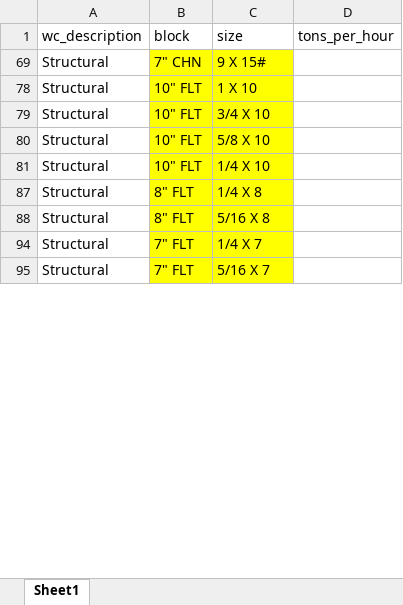
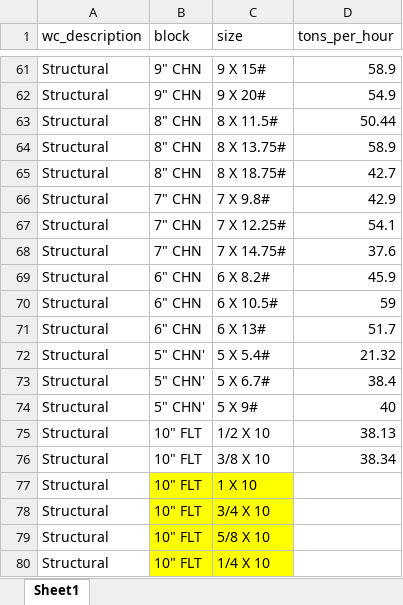
Before and after one commit to jvac06/pft, an Excel workbook: datasets/WHIsize_block_tph.xlsx, sheet Sheet1, drawn as a sheet; only a part is shown, gaps mark what is left out; the shorter side is filled out with more unchanged rows; values as stored, in another font and other column widths than the file's, no borders; conditional formats not drawn; addresses are those after the commit; the diff covers the shown part only; the diff names each change by its address in the sheet, - before the commit and + after, or states it on an @@ line.

```diff
--- a/datasets/WHIsize_block_tph.xlsx (sheet Sheet1)
+++ b/datasets/WHIsize_block_tph.xlsx (sheet Sheet1)
-B61 (block): 7" CHN
+B61 (block): 9" CHN
-B61:C61 fill: #FFFF00
+B61:C61 fill: none
-D61 (tons_per_hour): (empty)
+D61 (tons_per_hour): 58.9
@@ row 62 unhidden: Structural | 9" CHN | 9 X 20# | 54.9 @@
@@ row 63 unhidden: Structural | 8" CHN | 8 X 11.5# | 50.44 @@
@@ row 64 unhidden: Structural | 8" CHN | 8 X 13.75# | 58.9 @@
@@ row 65 unhidden: Structural | 8" CHN | 8 X 18.75# | 42.7 @@
@@ row 66 unhidden: Structural | 7" CHN | 7 X 9.8# | 42.9 @@
@@ row 67 unhidden: Structural | 7" CHN | 7 X 12.25# | 54.1 @@
@@ row 68 unhidden: Structural | 7" CHN | 7 X 14.75# | 37.6 @@
@@ row 69 unhidden: Structural | 6" CHN | 6 X 8.2# | 45.9 @@
@@ row 70 unhidden: Structural | 6" CHN | 6 X 10.5# | 59 @@
@@ row 71 unhidden: Structural | 6" CHN | 6 X 13# | 51.7 @@
@@ row 72 unhidden: Structural | 5" CHN' | 5 X 5.4# | 21.32 @@
@@ row 73 unhidden: Structural | 5" CHN' | 5 X 6.7# | 38.4 @@
@@ row 74 unhidden: Structural | 5" CHN' | 5 X 9# | 40 @@
@@ row 75 unhidden: Structural | 10" FLT | 1/2 X 10 | 38.13 @@
@@ row 76 unhidden: Structural | 10" FLT | 3/8 X 10 | 38.34 @@
```
Also changed, not shown: 138 hidden or unhidden rows and 6 edited cells elsewhere in this sheet, 2 other files.
